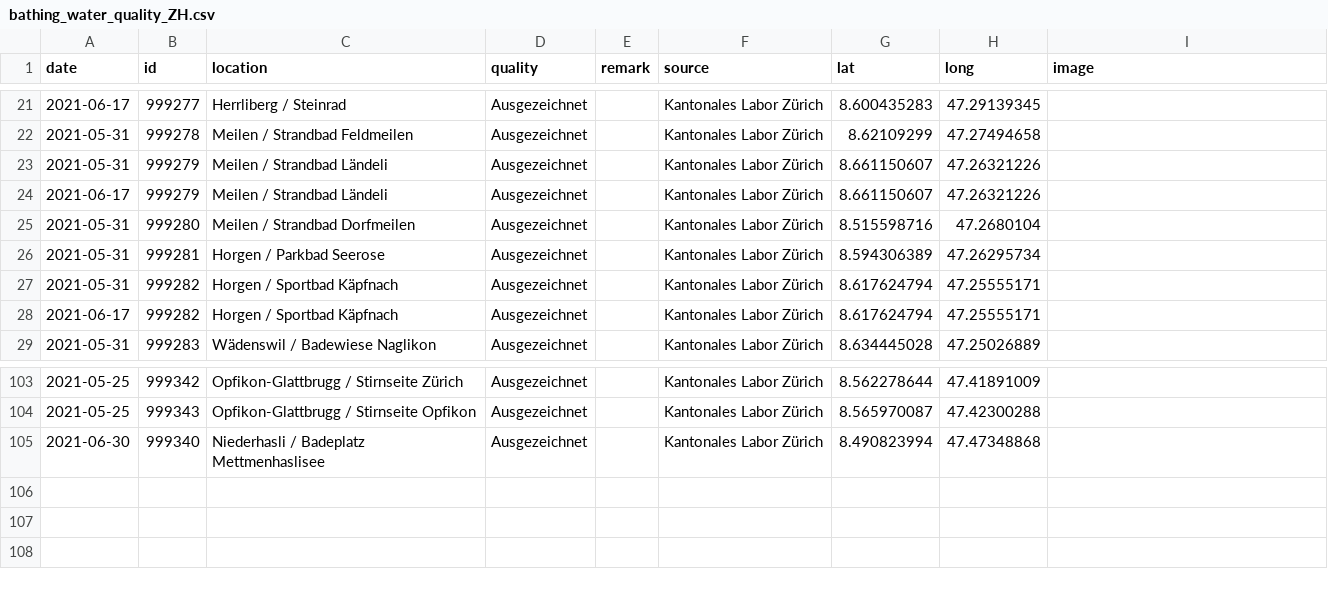
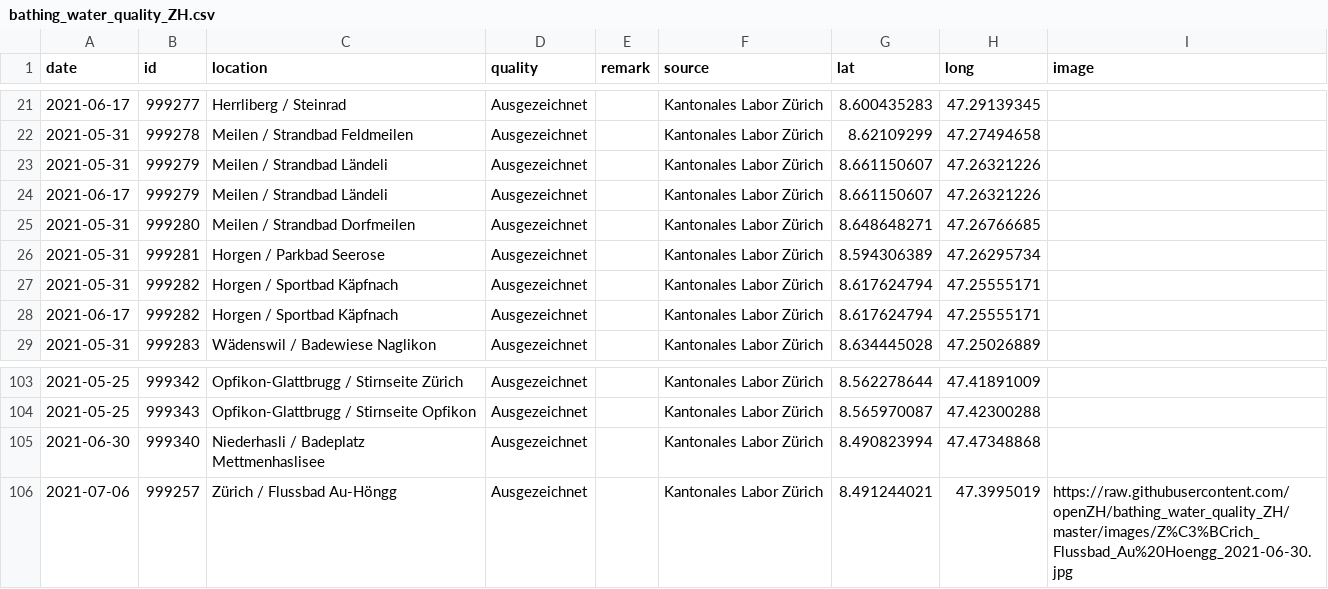
Before and after one commit to openZH/bathing_water_quality_ZH, a CSV file: data/bathing_water_quality_ZH.csv, drawn as a sheet; only a part is shown, gaps mark what is left out.

Commit message:
Add files via upload

```diff
--- a/data/bathing_water_quality_ZH.csv
+++ b/data/bathing_water_quality_ZH.csv
@@ -24,3 +24,3 @@
 2021-06-17,999279,Meilen / Strandbad Ländeli,Ausgezeichnet,,Kantonales Labor Zürich,8.661150607,47.26321226,
-2021-05-31,999280,Meilen / Strandbad Dorfmeilen,Ausgezeichnet,,Kantonales Labor Zürich,8.515598716,47.2680104,
+2021-05-31,999280,Meilen / Strandbad Dorfmeilen,Ausgezeichnet,,Kantonales Labor Zürich,8.648648271,47.26766685,
 2021-05-31,999281,Horgen / Parkbad Seerose,Ausgezeichnet,,Kantonales Labor Zürich,8.594306389,47.26295734,
@@ -105 +105,2 @@
 2021-06-30,999340,Niederhasli / Badeplatz Mettmenhaslisee,Ausgezeichnet,,Kantonales Labor Zürich,8.490823994,47.47348868,
+2021-07-06,999257,Zürich / Flussbad Au-Höngg,Ausgezeichnet,,Kantonales Labor Zürich,8.491244021,47.3995019,https://raw.githubusercontent.com/openZH/bathing_water_quality_ZH/master/images/Z%C3%BCrich_Flussbad_Au%20Hoengg_2021-06-30.jpg
```
